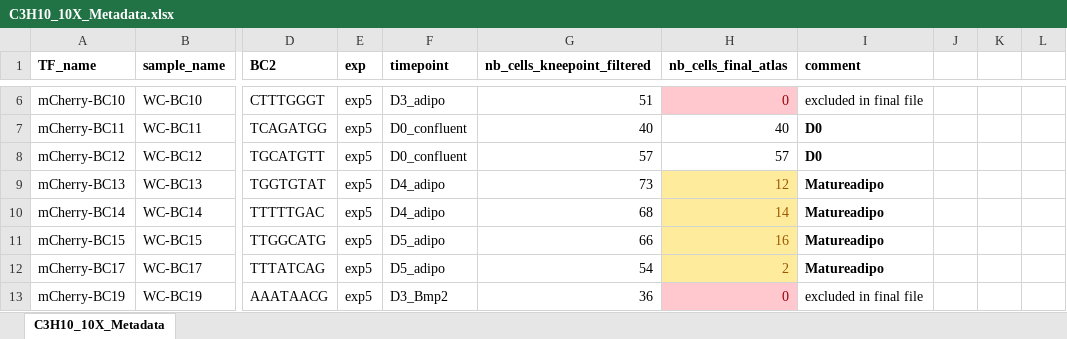
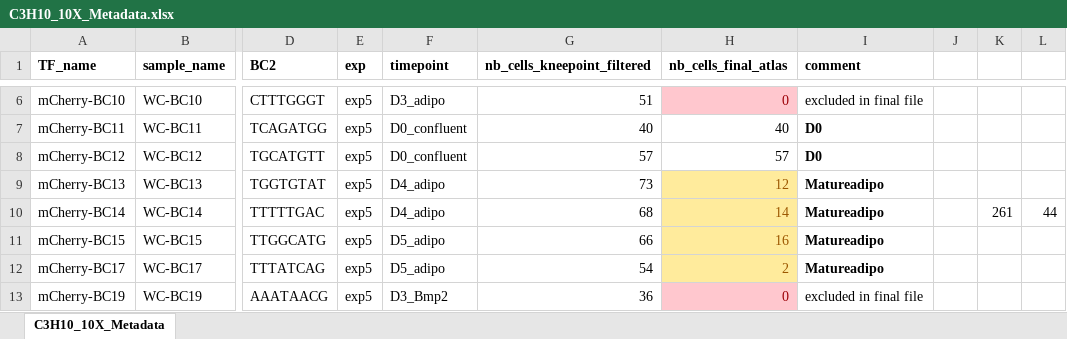
Before and after one commit to DeplanckeLab/TF-seq, an Excel workbook: metadata/C3H10_10X_Metadata.xlsx, sheet C3H10_10X_Metadata, drawn as a sheet; only a part is shown, gaps mark what is left out; values as stored, in another font and other column widths than the file's, no borders; the diff names each change by its address in the sheet, - before the commit and + after, or states it on an @@ line.

```diff
--- a/metadata/C3H10_10X_Metadata.xlsx (sheet C3H10_10X_Metadata)
+++ b/metadata/C3H10_10X_Metadata.xlsx (sheet C3H10_10X_Metadata)
-K10: (empty)
+K10: 261
-L10: (empty)
+L10: 44
```
Also changed, not shown: 1 other file.
